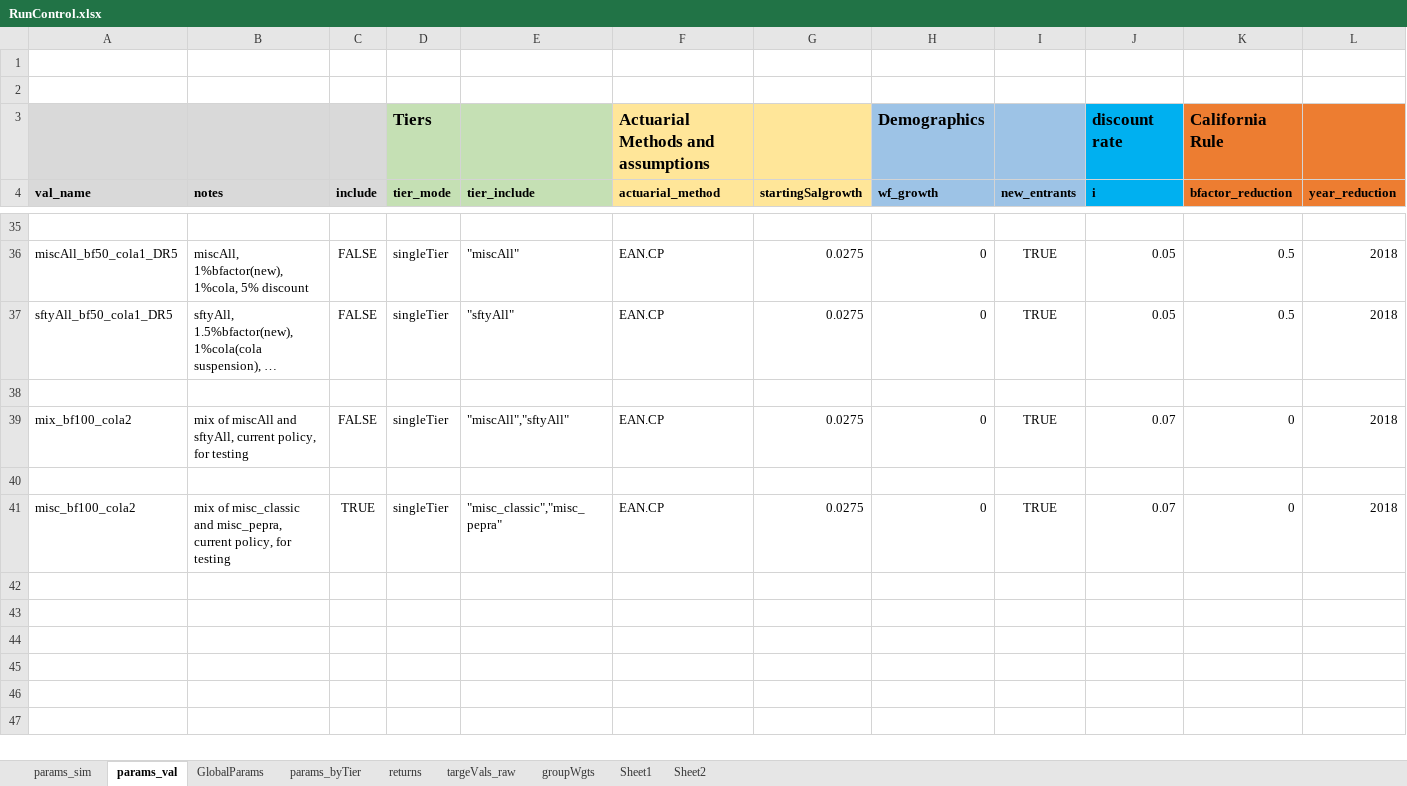
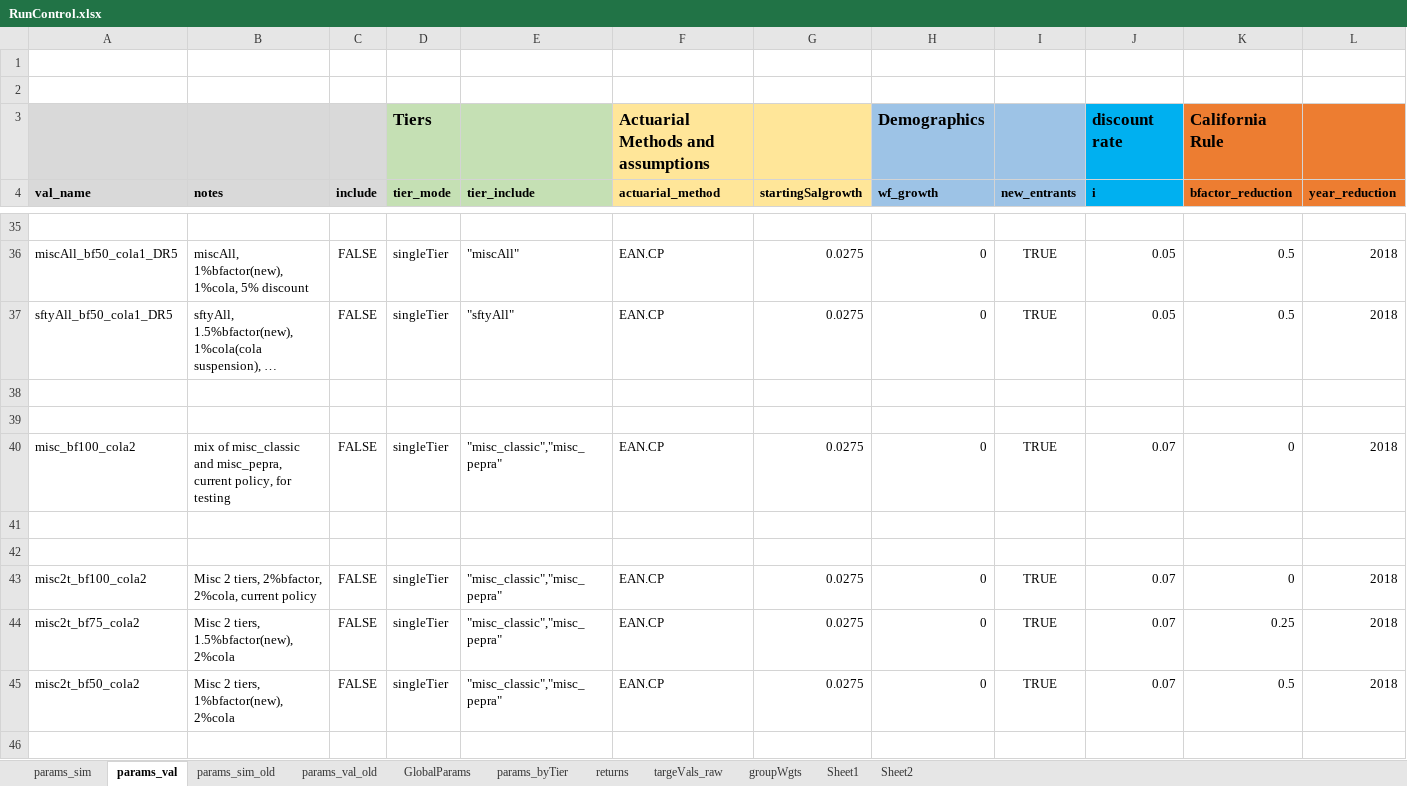
Before and after one commit to yimengyin16/model_CalPERS, an Excel workbook: model/RunControl.xlsx, sheet params_val, drawn as a sheet; only a part is shown, gaps mark what is left out; long unchanged cells end in …; values as stored, in another font and other column widths than the file's, no borders; removed rows and columns are numbered as before the commit, all else as after; rows hold the shown columns only; the diff covers the shown part only; the diff names each change by its address in the sheet, - before the commit and + after, or states it on an @@ line.

Commit message:
add pepra for safety members

```diff
--- a/model/RunControl.xlsx (sheet params_val)
+++ b/model/RunControl.xlsx (sheet params_val)
+sheet tab: params_sim_old
+sheet tab: params_val_old
-row 39: mix_bf100_cola2 | mix of miscAll and sftyAll, current policy, for testing | FALSE | singleTier | "miscAll","sftyAll" | EAN.CP | 0.0275 | 0 | TRUE | 0.07 | 0 | 2018
-C40 (include): TRUE
+C40 (include): FALSE
+row 41: (empty)
+row 42: (empty)
+row 43: misc2t_bf100_cola2 | Misc 2 tiers, 2%bfactor, 2%cola, current policy | FALSE | singleTier | "misc_classic","misc_pepra" | EAN.CP | 0.0275 | 0 | TRUE | 0.07 | 0 | 2018
+row 44: misc2t_bf75_cola2 | Misc 2 tiers, 1.5%bfactor(new), 2%cola | FALSE | singleTier | "misc_classic","misc_pepra" | EAN.CP | 0.0275 | 0 | TRUE | 0.07 | 0.25 | 2018
+row 45: misc2t_bf50_cola2 | Misc 2 tiers, 1%bfactor(new), 2%cola | FALSE | singleTier | "misc_classic","misc_pepra" | EAN.CP | 0.0275 | 0 | TRUE | 0.07 | 0.5 | 2018
+row 46: (empty)
```
Also changed, not shown: 20 added rows elsewhere in this sheet, sheet params_sim, sheet GlobalParams, 12 other files.
